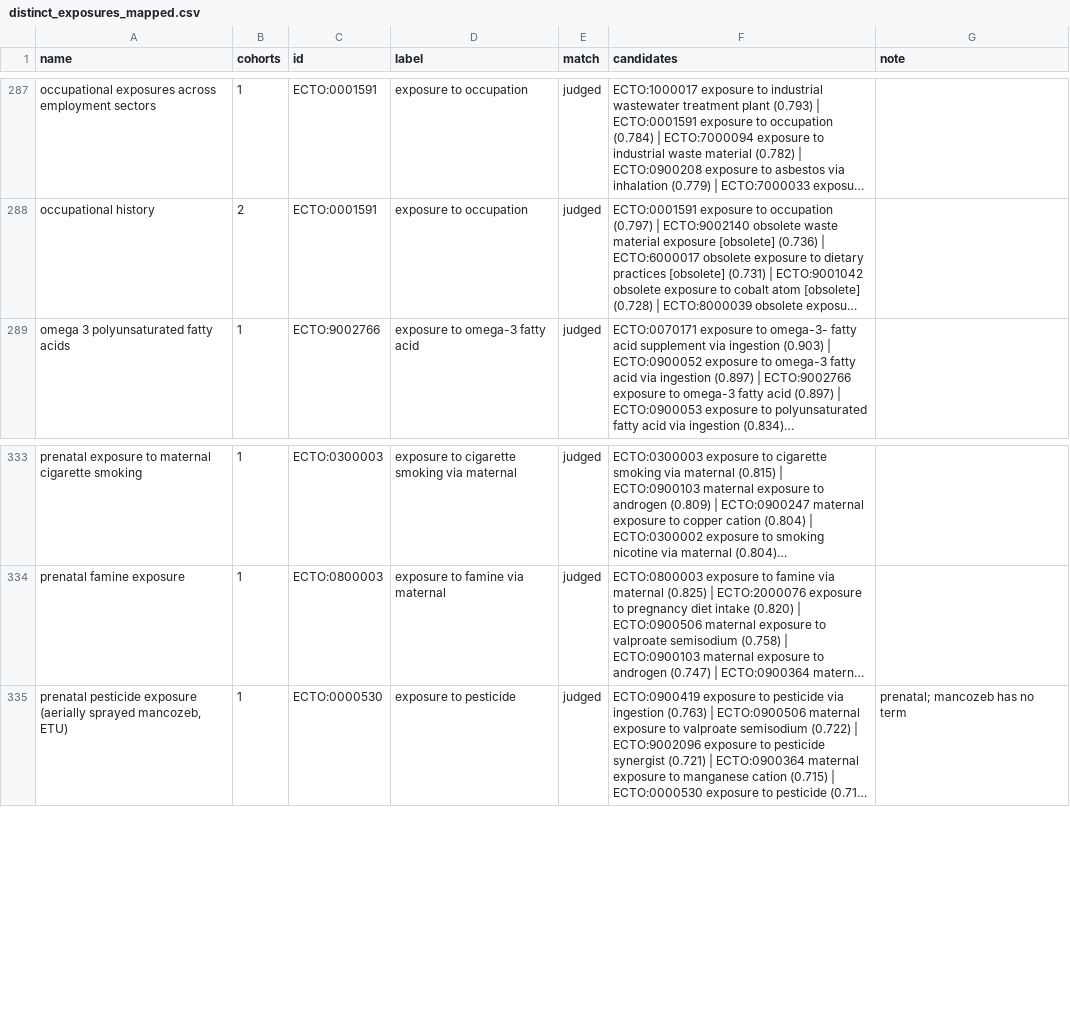
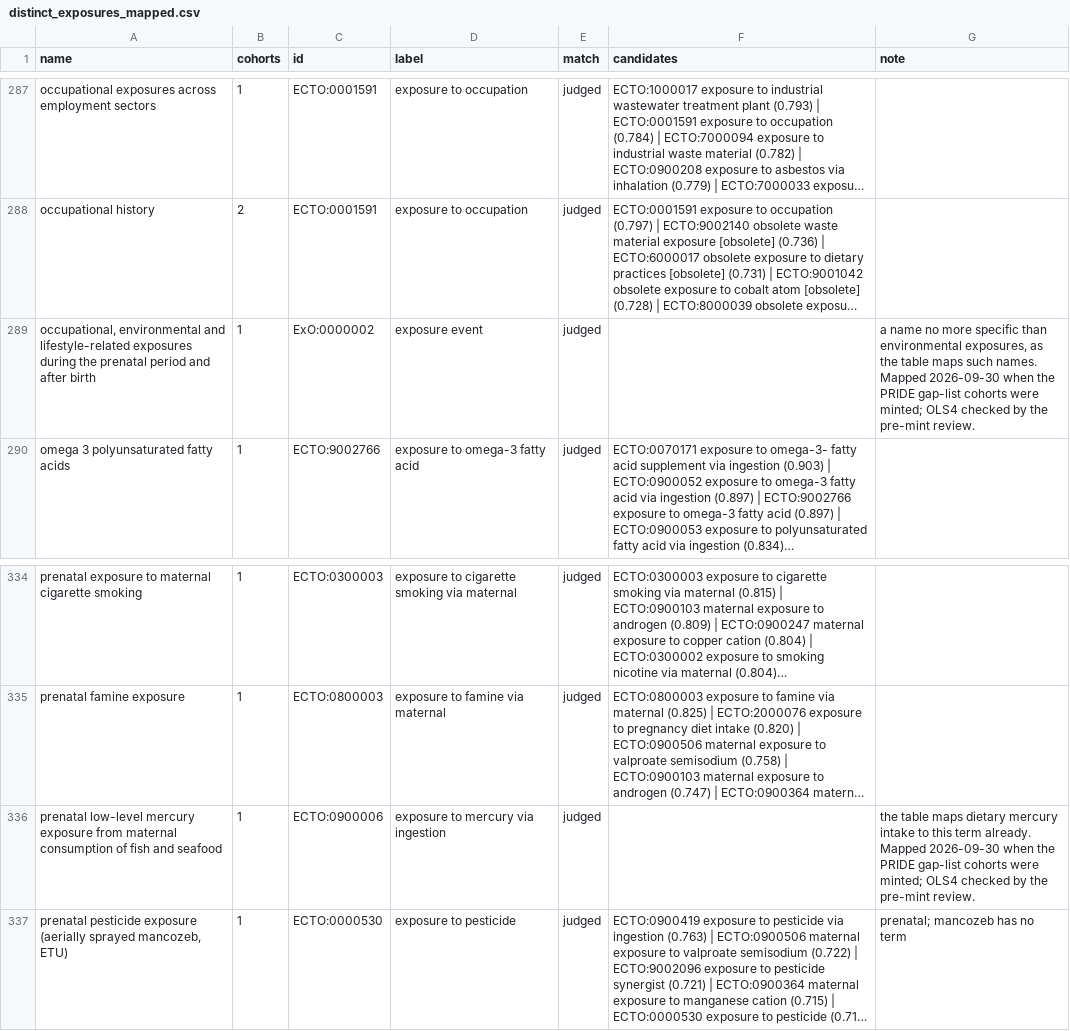
Before and after one commit to EBISPOT/cohort-ontology, a CSV file: src/curation/distinct_exposures_mapped.csv, drawn as a sheet; only a part is shown, gaps mark what is left out; long unchanged cells end in …; the diff names each change by its address in the sheet, - before the commit and + after, or states it on an @@ line.

```diff
--- a/src/curation/distinct_exposures_mapped.csv
+++ b/src/curation/distinct_exposures_mapped.csv
+row 289: occupational, environmental and lifestyle-related exposures during the prenatal period and after birth | 1 | ExO:0000002 | exposure event | judged |  | a name no more specific than environmental exposures, as the table maps such names. Mapped 2026-09-30 when the PRIDE gap-list cohorts were minted; OLS4 checked by the pre-mint review.
+row 336: prenatal low-level mercury exposure from maternal consumption of fish and seafood | 1 | ECTO:0900006 | exposure to mercury via ingestion | judged |  | the table maps dietary mercury intake to this term already. Mapped 2026-09-30 when the PRIDE gap-list cohorts were minted; OLS4 checked by the pre-mint review.
```
Also changed, not shown: src/curation/catalog_cohorts_review_existing_terms.tsv, src/curation/example_studies_titles.tsv, 23 other files.
